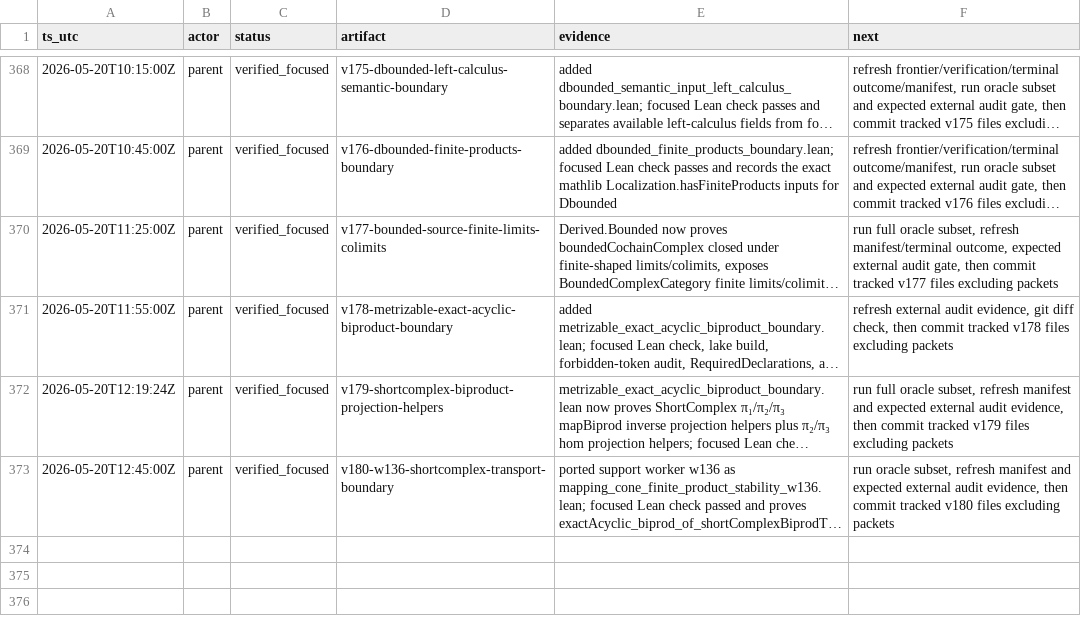
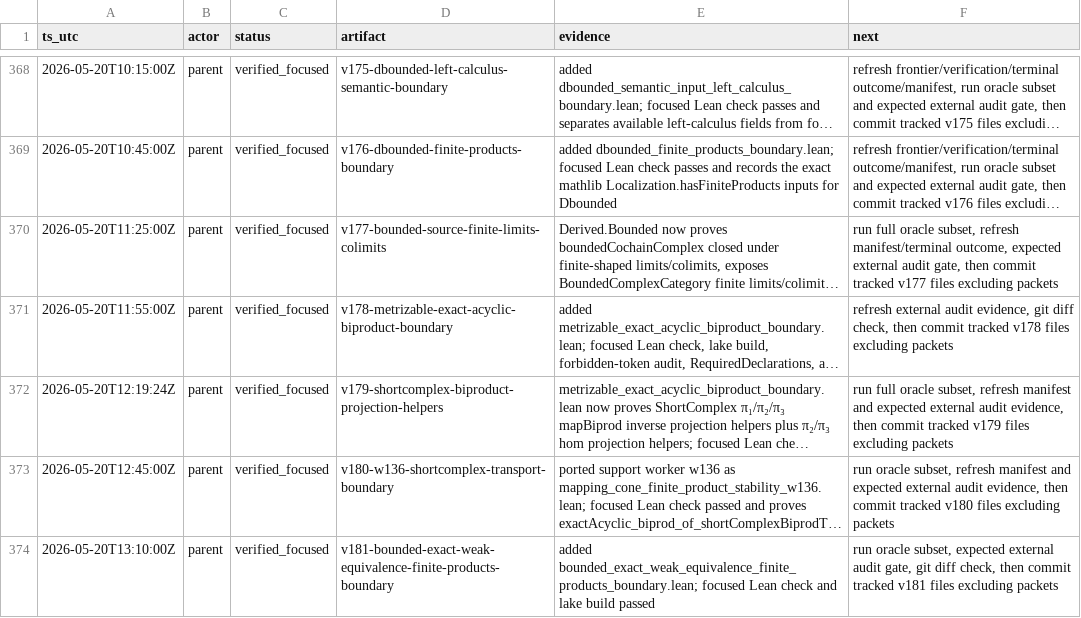
Before and after one commit to Rokurolize/lean-lca-exact-challenge-20260518, a TSV file: progress.tsv, drawn as a sheet; only a part is shown, gaps mark what is left out; long unchanged cells end in …; the diff names each change by its address in the sheet, - before the commit and + after, or states it on an @@ line.

Commit message:
Record bounded weak equivalence finite product boundary

```diff
--- a/progress.tsv
+++ b/progress.tsv
+row 374: 2026-05-20T13:10:00Z | parent | verified_focused | v181-bounded-exact-weak-equivalence-finite-products-boundary | added bounded_exact_weak_equivalence_finite_products_boundary.lean; focused Lean check and lake build passed | run oracle subset, expected external audit gate, git diff check, then commit tracked v181 files excluding packets
```
Also changed, not shown: 7 other files.
